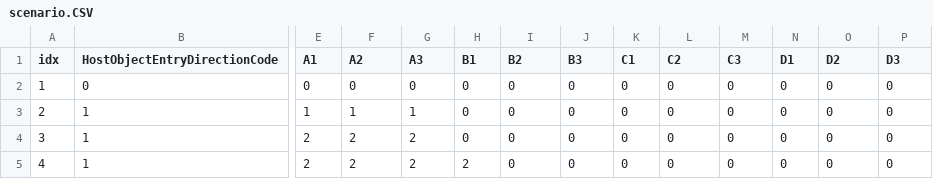
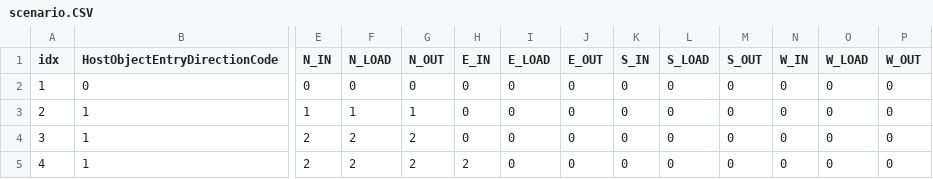
Before and after one commit to KWAKJAEWOOK/IG_Contriller, a CSV file: init/scenario.CSV, drawn as a sheet; only a part is shown, gaps mark what is left out; the diff names each change by its address in the sheet, - before the commit and + after, or states it on an @@ line.

Commit message:
scenario.CSV 파일 헤더(표출장치 그룹명) 변경

```diff
--- a/init/scenario.CSV
+++ b/init/scenario.CSV
-E1: A1
+E1: N_IN
-F1: A2
+F1: N_LOAD
-G1: A3
+G1: N_OUT
-H1: B1
+H1: E_IN
-I1: B2
+I1: E_LOAD
-J1: B3
+J1: E_OUT
-K1: C1
+K1: S_IN
-L1: C2
+L1: S_LOAD
-M1: C3
+M1: S_OUT
-N1: D1
+N1: W_IN
-O1: D2
+O1: W_LOAD
-P1: D3
+P1: W_OUT
```
